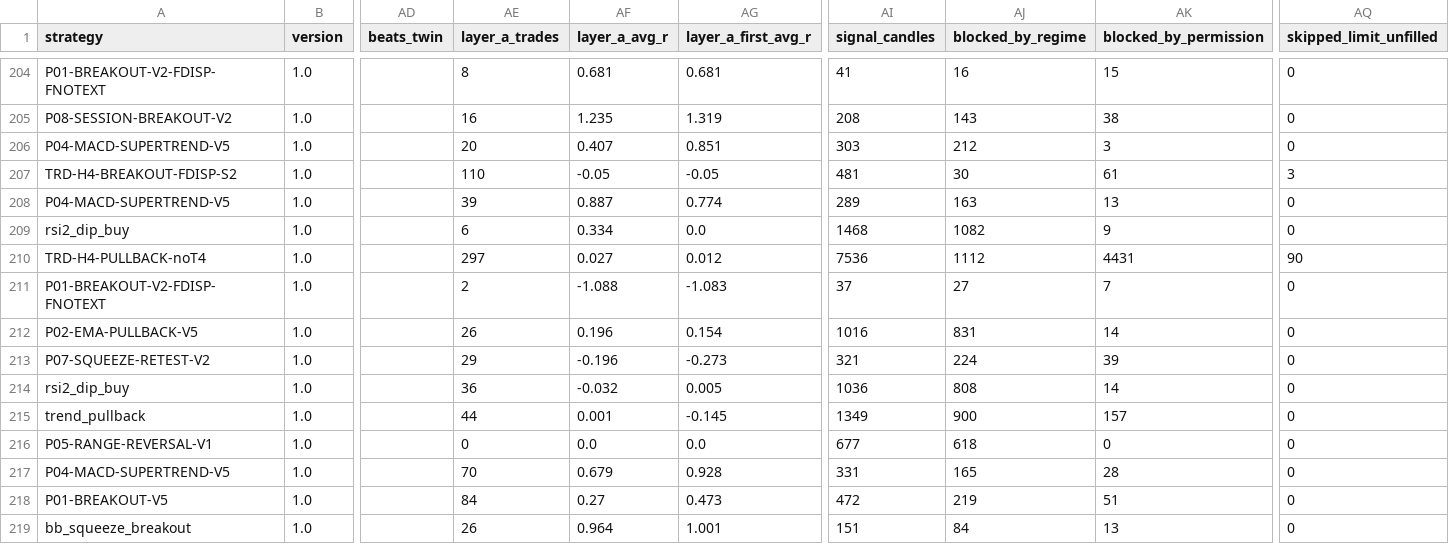
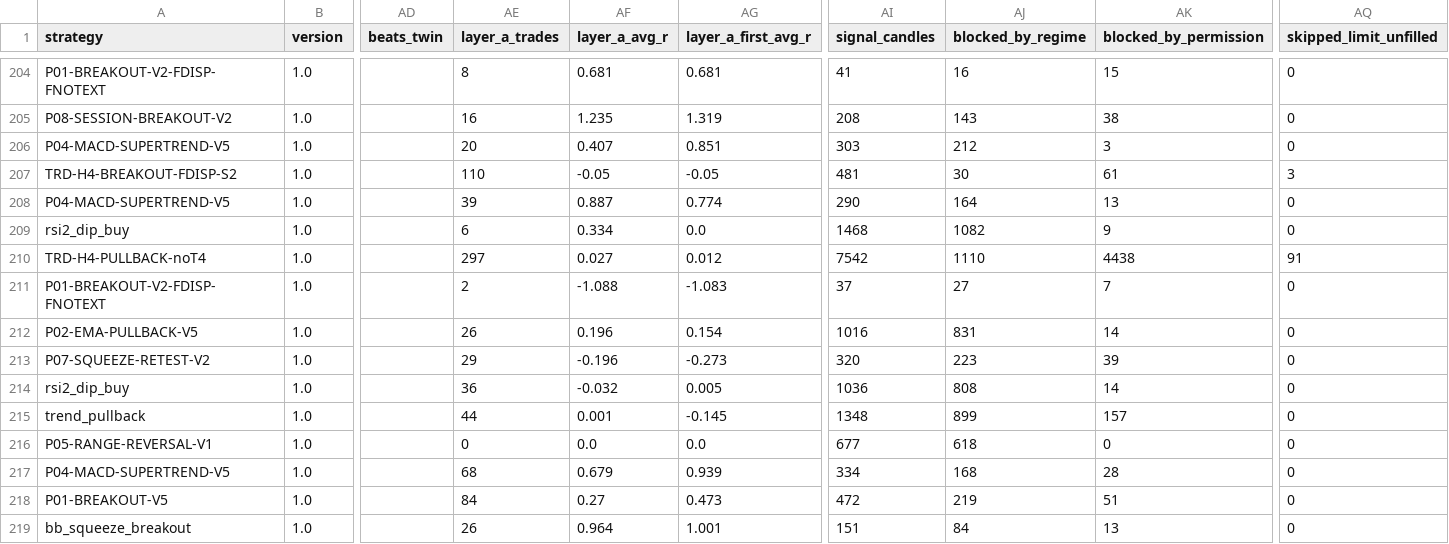
Before and after one commit to mayastraglobal-ui/crypto-signal-agent, a CSV file: reports/strategy_scoreboard.csv, drawn as a sheet; only a part is shown, gaps mark what is left out; the diff covers the shown part only; the diff names each change by its address in the sheet, - before the commit and + after, or states it on an @@ line.

```diff
--- a/reports/strategy_scoreboard.csv
+++ b/reports/strategy_scoreboard.csv
-AI208 (signal_candles): 289
+AI208 (signal_candles): 290
-AJ208 (blocked_by_regime): 163
+AJ208 (blocked_by_regime): 164
-AI210 (signal_candles): 7536
+AI210 (signal_candles): 7542
-AJ210 (blocked_by_regime): 1112
+AJ210 (blocked_by_regime): 1110
-AK210 (blocked_by_permission): 4431
+AK210 (blocked_by_permission): 4438
-AQ210 (skipped_limit_unfilled): 90
+AQ210 (skipped_limit_unfilled): 91
-AI213 (signal_candles): 321
+AI213 (signal_candles): 320
-AJ213 (blocked_by_regime): 224
+AJ213 (blocked_by_regime): 223
-AI215 (signal_candles): 1349
+AI215 (signal_candles): 1348
-AJ215 (blocked_by_regime): 900
+AJ215 (blocked_by_regime): 899
-AE217 (layer_a_trades): 70
+AE217 (layer_a_trades): 68
-AG217 (layer_a_first_avg_r): 0.928
+AG217 (layer_a_first_avg_r): 0.939
-AI217 (signal_candles): 331
+AI217 (signal_candles): 334
-AJ217 (blocked_by_regime): 165
+AJ217 (blocked_by_regime): 168
```
Also changed, not shown: 119 edited cells elsewhere in this file, 20 other files.
